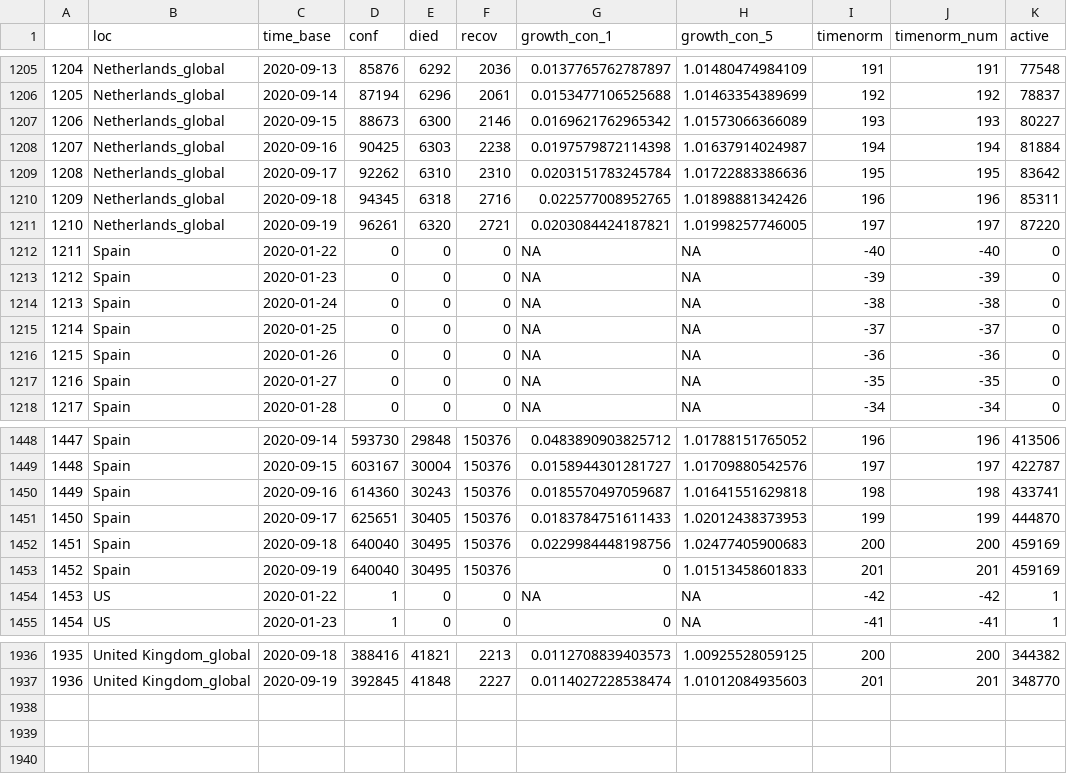
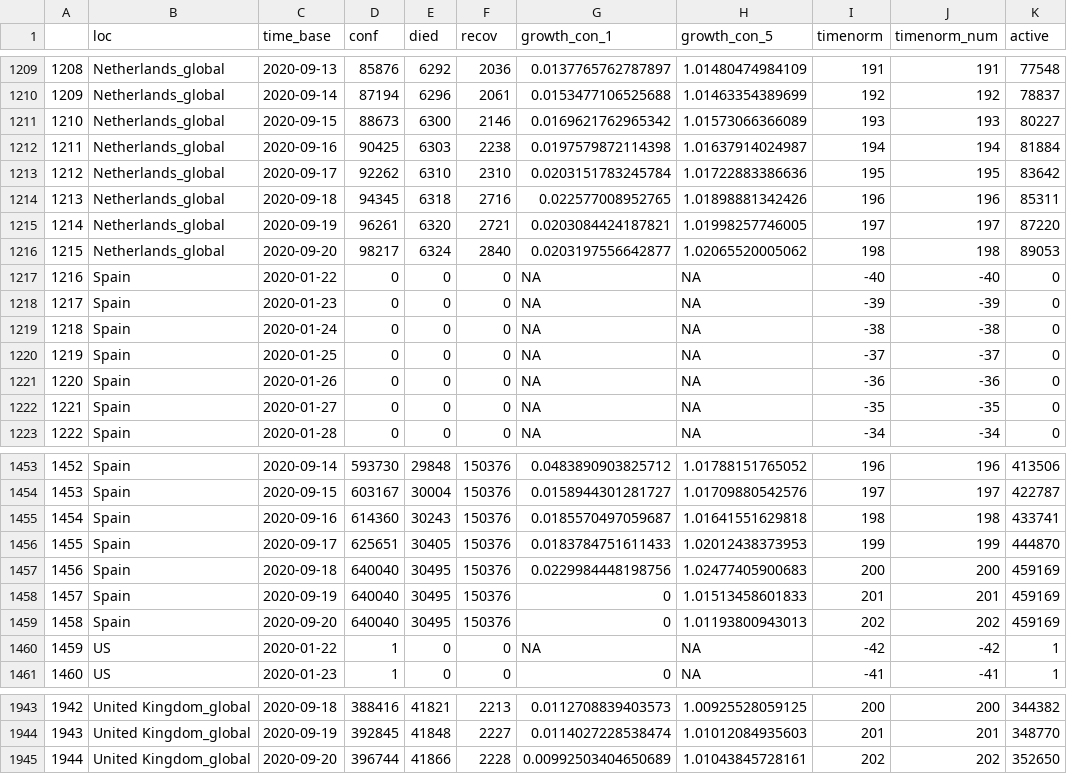
Before and after one commit to almenal/covid-r-plots, a CSV file: csv-data/covid-cases-timenorm-small.csv, drawn as a sheet; only a part is shown, gaps mark what is left out; the diff covers the shown part only; the diff names each change by its address in the sheet, - before the commit and + after, or states it on an @@ line.

```diff
--- a/csv-data/covid-cases-timenorm-small.csv
+++ b/csv-data/covid-cases-timenorm-small.csv
@@ column A renumbered between rows 245 and 1944 @@
+row 1216: 1215 | Netherlands_global | 2020-09-20 | 98217 | 6324 | 2840 | 0.0203197556642877 | 1.02065520005062 | 198 | 198 | 89053
+row 1459: 1458 | Spain | 2020-09-20 | 640040 | 30495 | 150376 | 0 | 1.01193800943013 | 202 | 202 | 459169
+row 1945: 1944 | United Kingdom_global | 2020-09-20 | 396744 | 41866 | 2228 | 0.00992503404650689 | 1.01043845728161 | 202 | 202 | 352650
```
Also changed, not shown: 5 added rows and 5 edited cells elsewhere in this file, rawdata/time_series_covid19_confirmed_global.csv, rawdata/time_series_covid19_deaths_global.csv, 11 other files.
